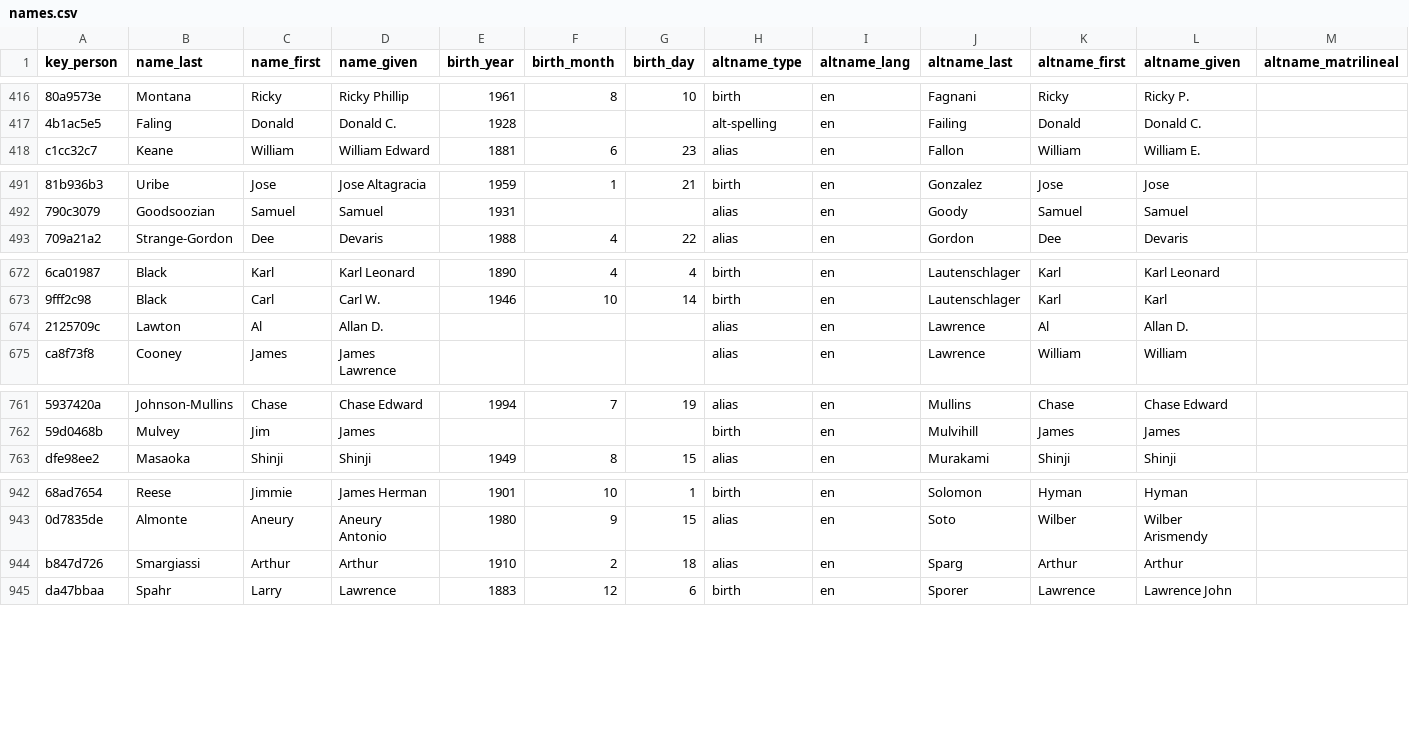
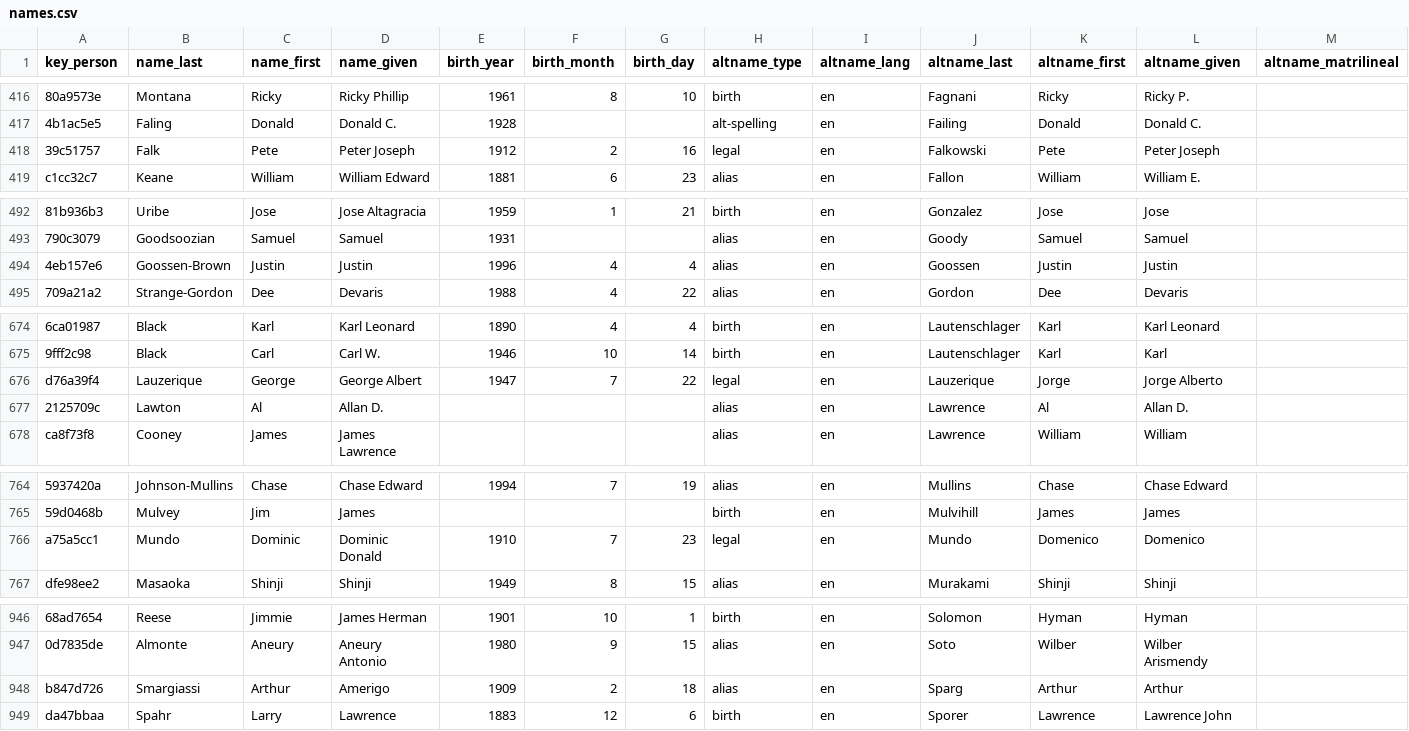
Before and after one commit to chadwickbureau/register, a CSV file: data/names.csv, drawn as a sheet; only a part is shown, gaps mark what is left out; addresses are those after the commit; rows hold the shown columns only; the diff names each change by its address in the sheet, - before the commit and + after, or states it on an @@ line.

Commit message:
Update people and names as of 2022-05-15.

```diff
--- a/data/names.csv
+++ b/data/names.csv
+row 418: 39c51757 | Falk | Pete | Peter Joseph | 1912 | 2 | 16 | legal | en | Falkowski | Pete | Peter Joseph
+row 494: 4eb157e6 | Goossen-Brown | Justin | Justin | 1996 | 4 | 4 | alias | en | Goossen | Justin | Justin
+row 676: d76a39f4 | Lauzerique | George | George Albert | 1947 | 7 | 22 | legal | en | Lauzerique | Jorge | Jorge Alberto
+row 766: a75a5cc1 | Mundo | Dominic | Dominic Donald | 1910 | 7 | 23 | legal | en | Mundo | Domenico | Domenico
-D948 (name_given): Arthur
+D948 (name_given): Amerigo
-E948 (birth_year): 1910
+E948 (birth_year): 1909
```
